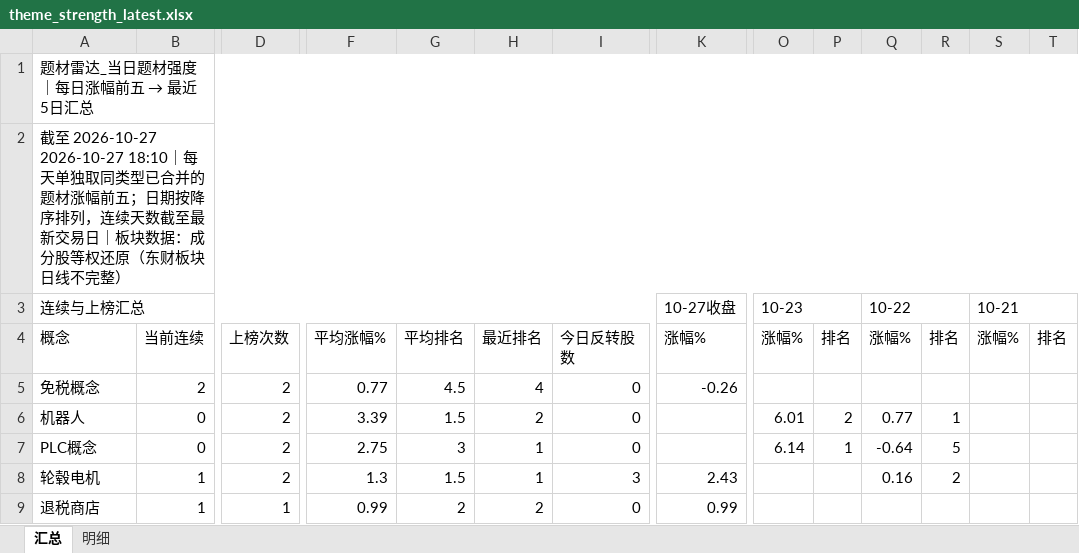
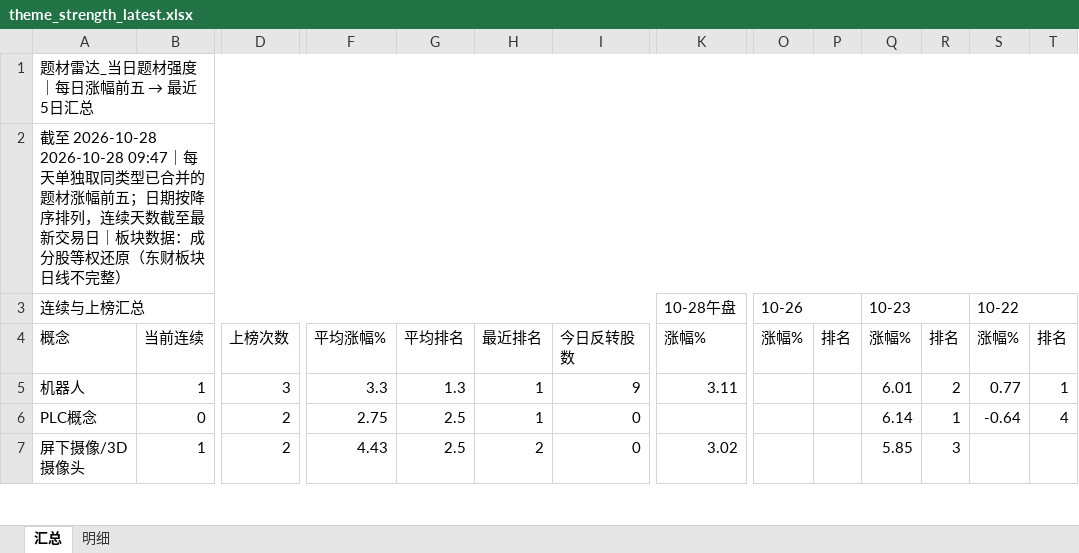
Before and after one commit to nancybhc/a-share-blast-lab, an Excel workbook: data/theme_strength_latest.xlsx, sheet 汇总, drawn as a sheet; only a part is shown, gaps mark what is left out; values as stored, in another font and other column widths than the file's, no cell formats; removed rows and columns are numbered as before the commit, all else as after; rows hold the shown columns only; the diff covers the shown part only; the diff names each change by its address in the sheet, - before the commit and + after, or states it on an @@ line.

```diff
--- a/data/theme_strength_latest.xlsx (sheet 汇总)
+++ b/data/theme_strength_latest.xlsx (sheet 汇总)
-A2: 截至 2026-10-27 2026-10-27 18:10｜每天单…
+A2: 截至 2026-10-28 2026-10-28 09:47｜每天单…
-K3: 10-27收盘
+K3: 10-28午盘
-O3: 10-23
+O3: 10-26
-Q3: 10-22
+Q3: 10-23
-S3: 10-21
+S3: 10-22
-row 5: 免税概念 | 2 | 2 | 0.77 | 4.5 | 4 | 0 | -0.26
-B5: 0
+B5: 1
-D5: 2
+D5: 3
-F5: 3.39
+F5: 3.3
-G5: 1.5
+G5: 1.3
-H5: 2
+H5: 1
-I5: 0
+I5: 9
-K5: (empty)
+K5: 3.11
-O5: 6.01
+O5: (empty)
-P5: 2
+P5: (empty)
-Q5: 0.77
+Q5: 6.01
-R5: 1
+R5: 2
-S5: (empty)
+S5: 0.77
-T5: (empty)
+T5: 1
-G6: 3
+G6: 2.5
-O6: 6.14
+O6: (empty)
-P6: 1
+P6: (empty)
-Q6: -0.64
+Q6: 6.14
-R6: 5
+R6: 1
-S6: (empty)
+S6: -0.64
-T6: (empty)
+T6: 4
-row 8: 轮毂电机 | 1 | 2 | 1.3 | 1.5 | 1 | 3 | 2.43 |  |  | 0.16 | 2
-row 9: 退税商店 | 1 | 1 | 0.99 | 2 | 2 | 0 | 0.99
+row 7: 屏下摄像/3D摄像头 | 1 | 2 | 4.43 | 2.5 | 2 | 0 | 3.02 |  |  | 5.85 | 3
```
Also changed, not shown: 9 added rows, 7 removed rows and 42 edited cells elsewhere in this sheet, sheet 明细, cell formats, 10 other files.
